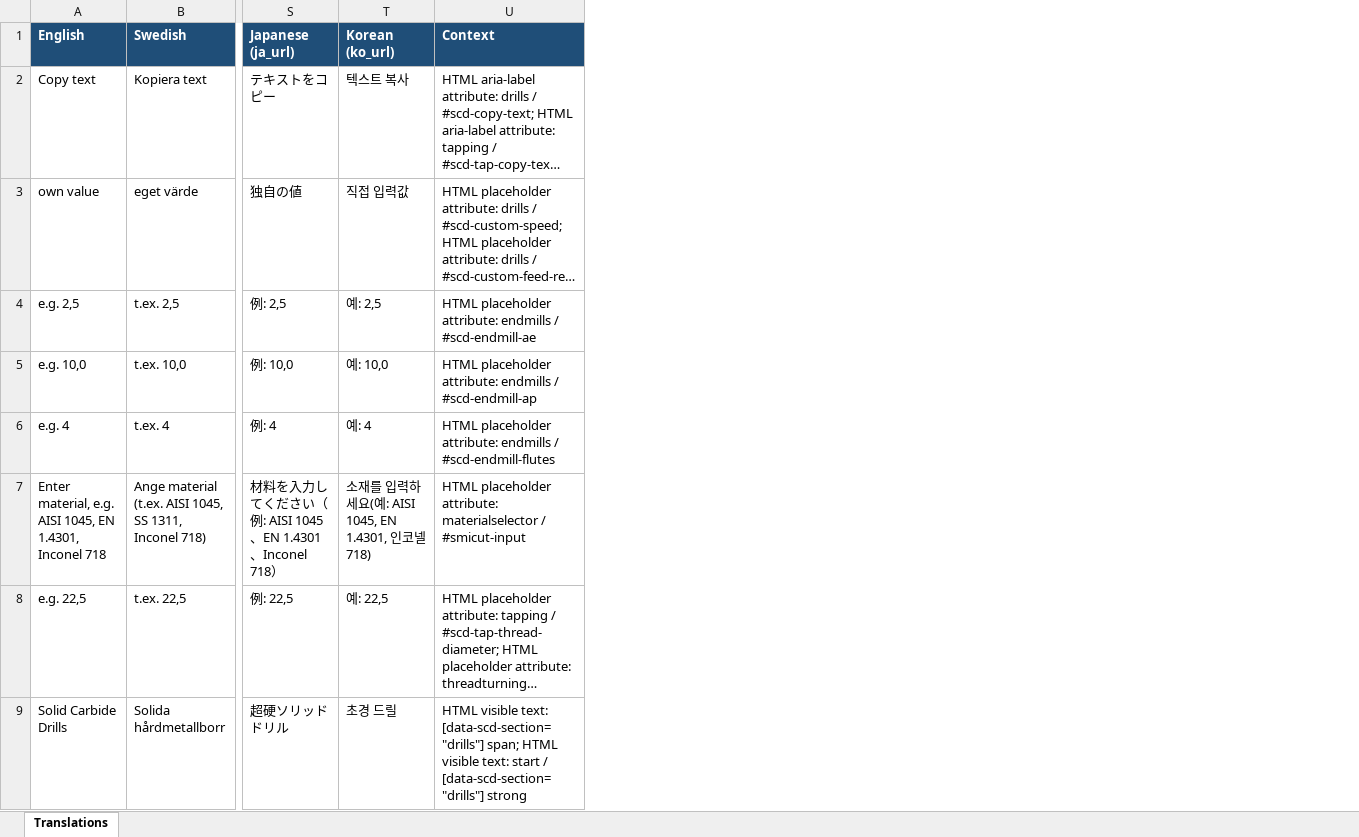
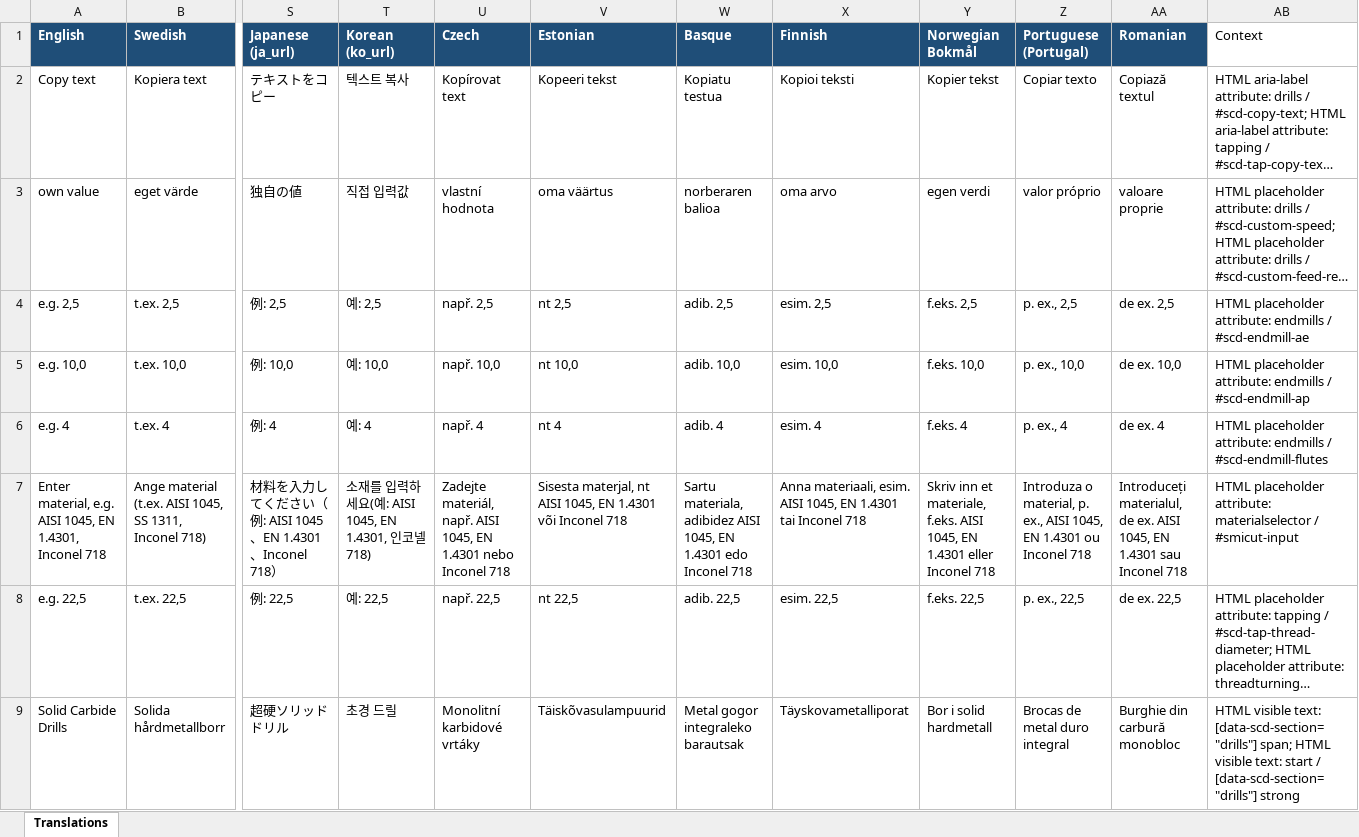
Before and after one commit to SmiCut/smicalc, an Excel workbook: outputs/translation-basis-20260603/smicut-cutting-data-translation-basis.xlsx, sheet Translations, drawn as a sheet; only a part is shown, gaps mark what is left out; long unchanged cells end in …; values as stored, in another font and other column widths than the file's, no borders; addresses are those after the commit; the diff names each change by its address in the sheet, - before the commit and + after, or states it on an @@ line.

```diff
--- a/outputs/translation-basis-20260603/smicut-cutting-data-translation-basis.xlsx (sheet Translations)
+++ b/outputs/translation-basis-20260603/smicut-cutting-data-translation-basis.xlsx (sheet Translations)
+column U (Czech), rows 2-9: Kopírovat text | vlastní hodnota | např. 2,5 | např. 10,0 | např. 4 | Zadejte materiál, např. AISI 1045, EN 1.4301 nebo Inconel 718 | např. 22,5 | Monolitní karbidové vrtáky
+column V (Estonian), rows 2-9: Kopeeri tekst | oma väärtus | nt 2,5 | nt 10,0 | nt 4 | Sisesta materjal, nt AISI 1045, EN 1.4301 või Inconel 718 | nt 22,5 | Täiskõvasulampuurid
+column W (Basque), rows 2-9: Kopiatu testua | norberaren balioa | adib. 2,5 | adib. 10,0 | adib. 4 | Sartu materiala, adibidez AISI 1045, EN 1.4301 edo Inconel 718 | adib. 22,5 | Metal gogor integraleko barautsak
+column X (Finnish), rows 2-9: Kopioi teksti | oma arvo | esim. 2,5 | esim. 10,0 | esim. 4 | Anna materiaali, esim. AISI 1045, EN 1.4301 tai Inconel 718 | esim. 22,5 | Täyskovametalliporat
+column Y (Norwegian Bokmål), rows 2-9: Kopier tekst | egen verdi | f.eks. 2,5 | f.eks. 10,0 | f.eks. 4 | Skriv inn et materiale, f.eks. AISI 1045, EN 1.4301 eller Inconel 718 | f.eks. 22,5 | Bor i solid hardmetall
+column Z (Portuguese (Portugal)), rows 2-9: Copiar texto | valor próprio | p. ex., 2,5 | p. ex., 10,0 | p. ex., 4 | Introduza o material, p. ex., AISI 1045, EN 1.4301 ou Inconel 718 | p. ex., 22,5 | Brocas de metal duro integral
+column AA (Romanian), rows 2-9: Copiază textul | valoare proprie | de ex. 2,5 | de ex. 10,0 | de ex. 4 | Introduceți materialul, de ex. AISI 1045, EN 1.4301 sau Inconel 718 | de ex. 22,5 | Burghie din carbură monobloc
@@ AB1 fill: #1F4E78 → none, bold: on → off, text colour: #FFFFFF → black @@
```
Also changed, not shown: 22 other files.
